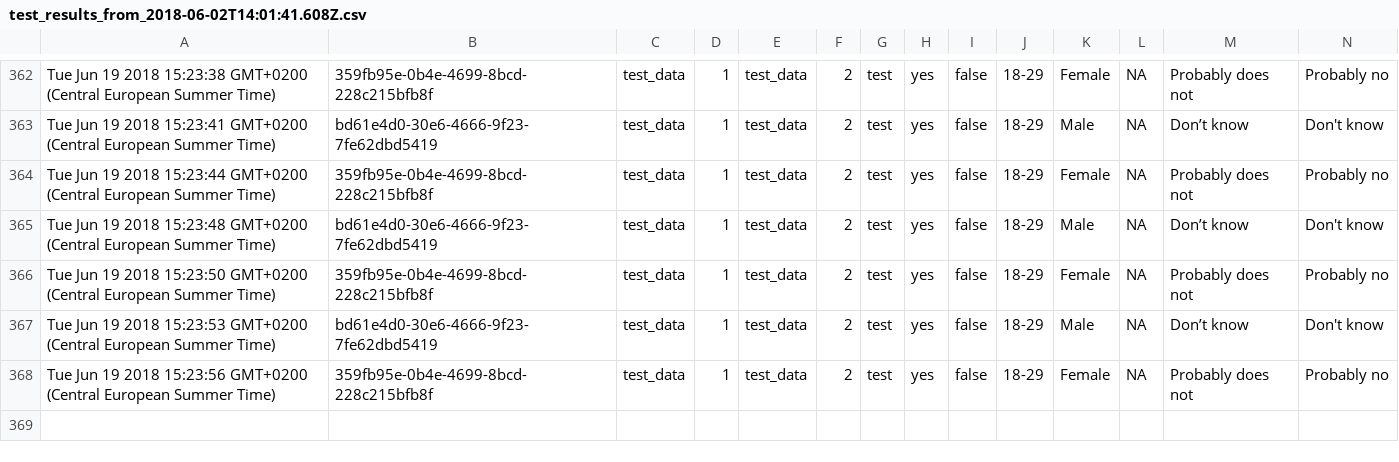
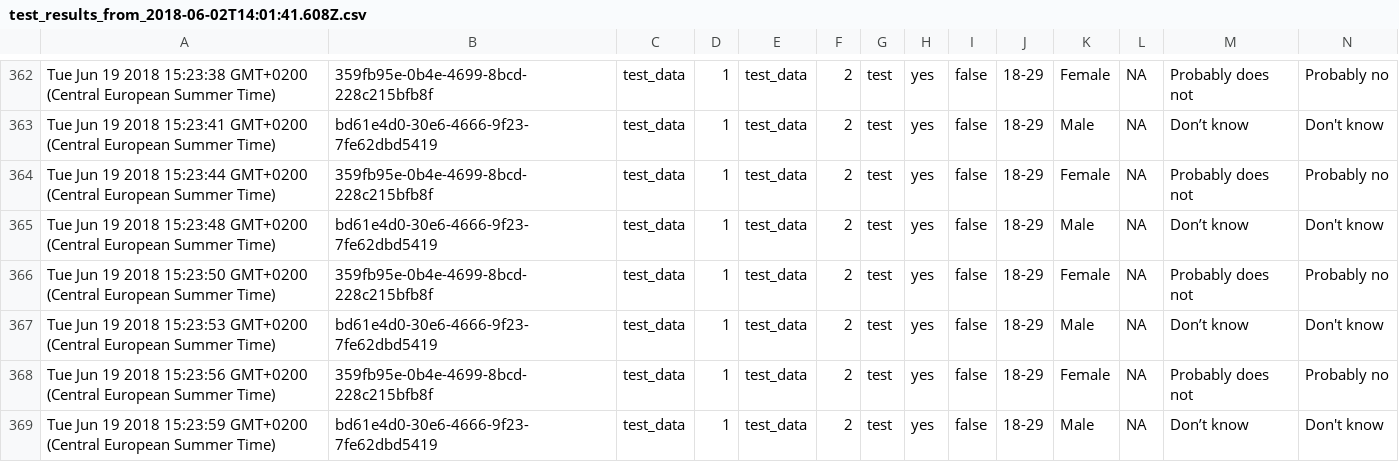
Before and after one commit to kekecsz/transparent-psi-results, a CSV file: test_results_from_2018-06-02T14:01:41.608Z.csv, drawn as a sheet; only a part is shown, gaps mark what is left out; rows hold the shown columns only; the diff names each change by its address in the sheet, - before the commit and + after, or states it on an @@ line.

Commit message:
data received

```diff
--- a/test_results_from_2018-06-02T14:01:41.608Z.csv
+++ b/test_results_from_2018-06-02T14:01:41.608Z.csv
+row 369: Tue Jun 19 2018 15:23:59 GMT+0200 (Central European Summer Time) | bd61e4d0-30e6-4666-9f23-7fe62dbd5419 | test_data | 1 | test_data | 2 | test | yes | false | 18-29 | Male | NA | Don’t know | Don't know
```
